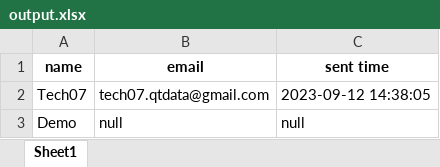
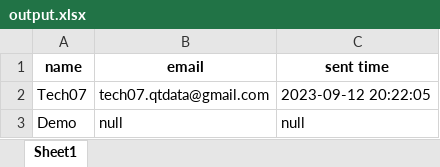
Before and after one commit to DoanQuangTrinh/botEmails, an Excel workbook: output.xlsx, sheet Sheet1, drawn as a sheet; values as stored, in another font and other column widths than the file's, no borders; the diff names each change by its address in the sheet, - before the commit and + after, or states it on an @@ line.

```diff
--- a/output.xlsx (sheet Sheet1)
+++ b/output.xlsx (sheet Sheet1)
-C2 (sent time): 2023-09-12 14:38:05
+C2 (sent time): 2023-09-12 20:22:05
```
Also changed, not shown: 2 other files.
